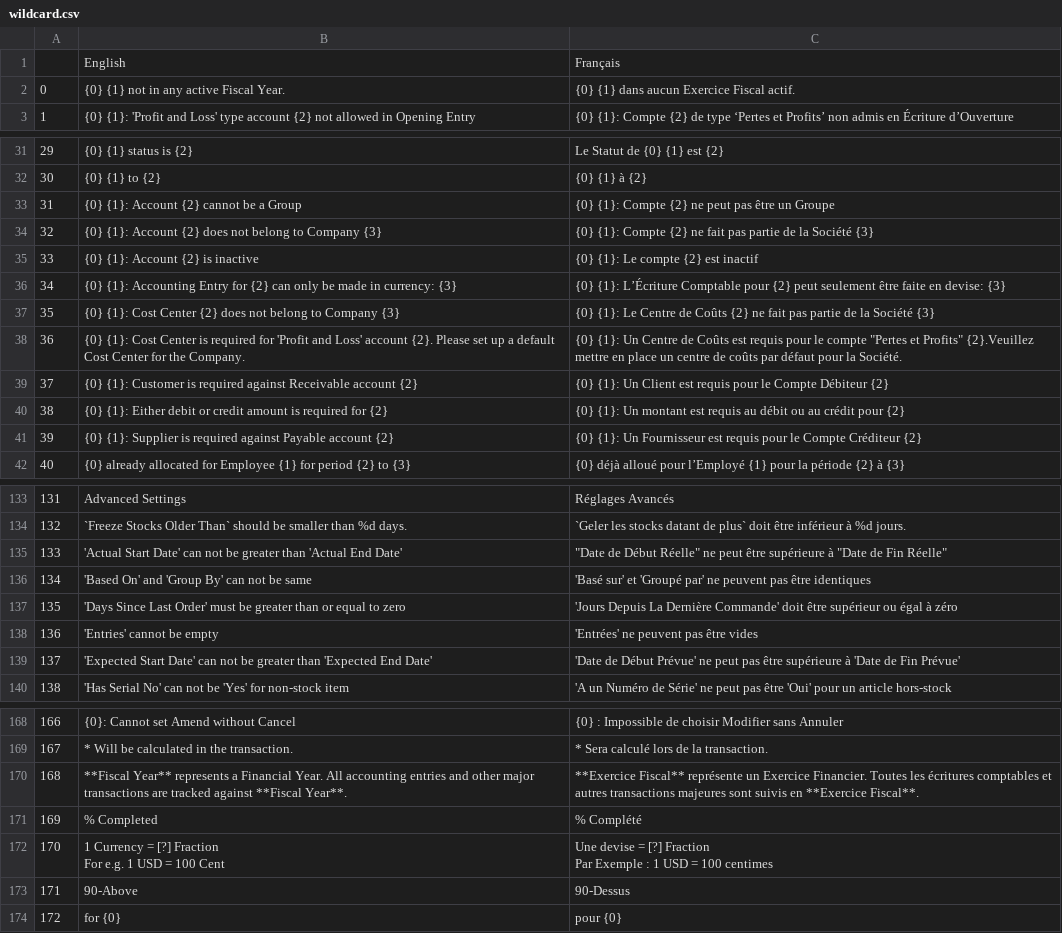
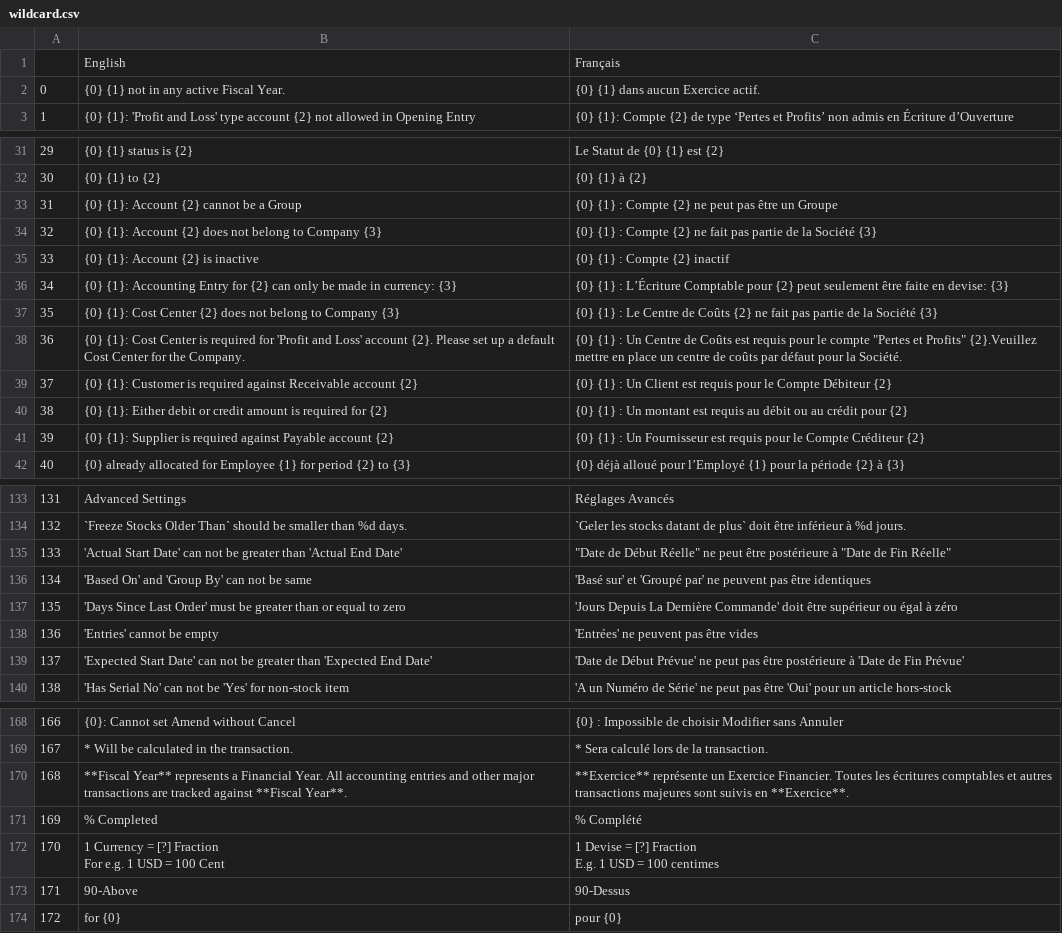
Before and after one commit to qrevel/erpnext-translations, a CSV file: wildcard.csv, drawn as a sheet; only a part is shown, gaps mark what is left out; the diff covers the shown part only.

```diff
--- a/wildcard.csv
+++ b/wildcard.csv
@@ -1,3 +1,3 @@
 ,English,Français
-0,{0} {1} not in any active Fiscal Year.,{0} {1} dans aucun Exercice Fiscal actif.
+0,{0} {1} not in any active Fiscal Year.,{0} {1} dans aucun Exercice actif.
 1,{0} {1}: 'Profit and Loss' type account {2} not allowed in Opening Entry,{0} {1}: Compte {2} de type ‘Pertes et Profits’ non admis en Écriture d’Ouverture
@@ -33,11 +33,11 @@
 30,{0} {1} to {2},{0} {1} à {2}
-31,{0} {1}: Account {2} cannot be a Group,{0} {1}: Compte {2} ne peut pas être un Groupe
-32,{0} {1}: Account {2} does not belong to Company {3},{0} {1}: Compte {2} ne fait pas partie de la Société {3}
-33,{0} {1}: Account {2} is inactive,{0} {1}: Le compte {2} est inactif
-34,{0} {1}: Accounting Entry for {2} can only be made in currency: {3},{0} {1}: L’Écriture Comptable pour {2} peut seulement être faite en devise: {3}
-35,{0} {1}: Cost Center {2} does not belong to Company {3},{0} {1}: Le Centre de Coûts {2} ne fait pas partie de la Société {3}
-36,{0} {1}: Cost Center is required for 'Profit and Loss' account {2}. Please set up a default Cost Center for the Company.,"{0} {1}: Un Centre de Coûts est requis pour le compte ""Pertes et Profits"" {2}.Veuillez mettre en place un centre de coûts par défaut pour la Société."
-37,{0} {1}: Customer is required against Receivable account {2},{0} {1}: Un Client est requis pour le Compte Débiteur {2}
-38,{0} {1}: Either debit or credit amount is required for {2},{0} {1}: Un montant est requis au débit ou au crédit pour {2}
-39,{0} {1}: Supplier is required against Payable account {2},{0} {1}: Un Fournisseur est requis pour le Compte Créditeur {2}
+31,{0} {1}: Account {2} cannot be a Group,{0} {1} : Compte {2} ne peut pas être un Groupe
+32,{0} {1}: Account {2} does not belong to Company {3},{0} {1} : Compte {2} ne fait pas partie de la Société {3}
+33,{0} {1}: Account {2} is inactive,{0} {1} : Compte {2} inactif
+34,{0} {1}: Accounting Entry for {2} can only be made in currency: {3},{0} {1} : L’Écriture Comptable pour {2} peut seulement être faite en devise: {3}
+35,{0} {1}: Cost Center {2} does not belong to Company {3},{0} {1} : Le Centre de Coûts {2} ne fait pas partie de la Société {3}
+36,{0} {1}: Cost Center is required for 'Profit and Loss' account {2}. Please set up a default Cost Center for the Company.,"{0} {1} : Un Centre de Coûts est requis pour le compte ""Pertes et Profits"" {2}.Veuillez mettre en place un centre de coûts par défaut pour la Société."
+37,{0} {1}: Customer is required against Receivable account {2},{0} {1} : Un Client est requis pour le Compte Débiteur {2}
+38,{0} {1}: Either debit or credit amount is required for {2},{0} {1} : Un montant est requis au débit ou au crédit pour {2}
+39,{0} {1}: Supplier is required against Payable account {2},{0} {1} : Un Fournisseur est requis pour le Compte Créditeur {2}
 40,{0} already allocated for Employee {1} for period {2} to {3},{0} déjà alloué pour l’Employé {1} pour la période {2} à {3}
@@ -136,3 +136,3 @@
 132,`Freeze Stocks Older Than` should be smaller than %d days.,`Geler les stocks datant de plus` doit être inférieur à %d jours.
-133,'Actual Start Date' can not be greater than 'Actual End Date',"""Date de Début Réelle"" ne peut être supérieure à ""Date de Fin Réelle"""
+133,'Actual Start Date' can not be greater than 'Actual End Date',"""Date de Début Réelle"" ne peut être postérieure à ""Date de Fin Réelle"""
 134,'Based On' and 'Group By' can not be same,'Basé sur' et 'Groupé par' ne peuvent pas être identiques
@@ -140,3 +140,3 @@
 136,'Entries' cannot be empty,'Entrées' ne peuvent pas être vides
-137,'Expected Start Date' can not be greater than 'Expected End Date','Date de Début Prévue' ne peut pas être supérieure à 'Date de Fin Prévue'
+137,'Expected Start Date' can not be greater than 'Expected End Date','Date de Début Prévue' ne peut pas être postérieure à 'Date de Fin Prévue'
 138,'Has Serial No' can not be 'Yes' for non-stock item,'A un Numéro de Série' ne peut pas être 'Oui' pour un article hors-stock
@@ -171,7 +171,7 @@
 167,* Will be calculated in the transaction.,* Sera calculé lors de la transaction.
-168,**Fiscal Year** represents a Financial Year. All accounting entries and other major transactions are tracked against **Fiscal Year**.,**Exercice Fiscal** représente un Exercice Financier. Toutes les écritures comptables et autres transactions majeures sont suivis en **Exercice Fiscal**.
+168,**Fiscal Year** represents a Financial Year. All accounting entries and other major transactions are tracked against **Fiscal Year**.,**Exercice** représente un Exercice Financier. Toutes les écritures comptables et autres transactions majeures sont suivis en **Exercice**.
 169,% Completed,% Complété
-170,"1 Currency = [?] Fraction
-For e.g. 1 USD = 100 Cent","Une devise = [?] Fraction
-Par Exemple : 1 USD = 100 centimes"
+170,"1 Currency = [?] Fraction
+For e.g. 1 USD = 100 Cent","1 Devise = [?] Fraction
+E.g. 1 USD = 100 centimes"
 171,90-Above,90-Dessus
```
Also changed, not shown: 23 edited cells elsewhere in this file.
